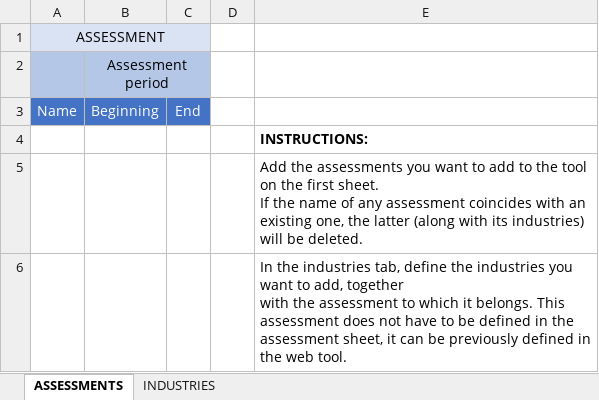
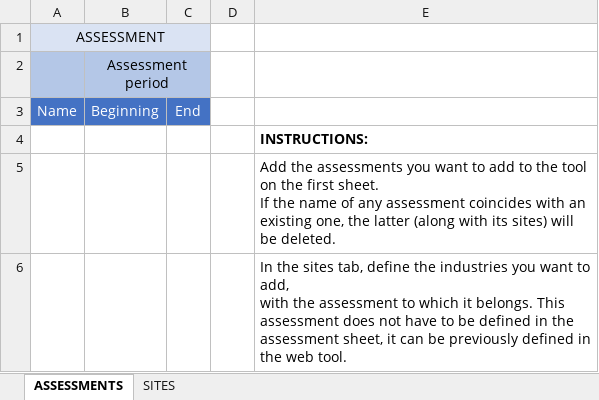
Before and after one commit to icra/WIAT_front, an Excel workbook: dist/wiat_locations.xlsx, sheet ASSESSMENTS, drawn as a sheet; values as stored, in another font and other column widths than the file's, no borders; ↵ is a line break in a cell; the diff names each change by its address in the sheet, - before the commit and + after, or states it on an @@ line.

```diff
--- a/dist/wiat_locations.xlsx (sheet ASSESSMENTS)
+++ b/dist/wiat_locations.xlsx (sheet ASSESSMENTS)
-sheet tab: INDUSTRIES
+sheet tab: SITES
-E5: …with its industries) will be…
+E5: …with its sites) will be…
-E6: In the industries tab, define the industries you want to add, together ↵ with the…
+E6: In the sites tab, define the industries you want to add, ↵ with the…
```
Also changed, not shown: sheet SITES, dist/wiat_template.xlsx, public/dummy_files/wiat_locations.xlsx, 40 other files.
